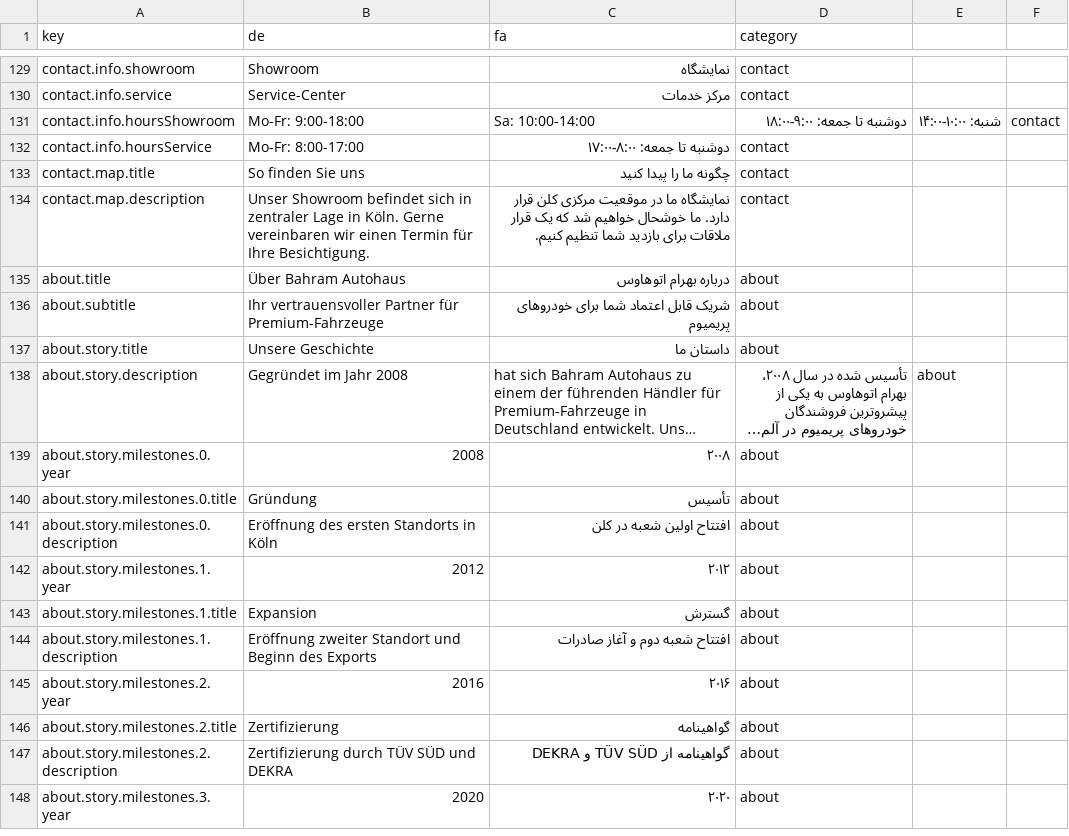
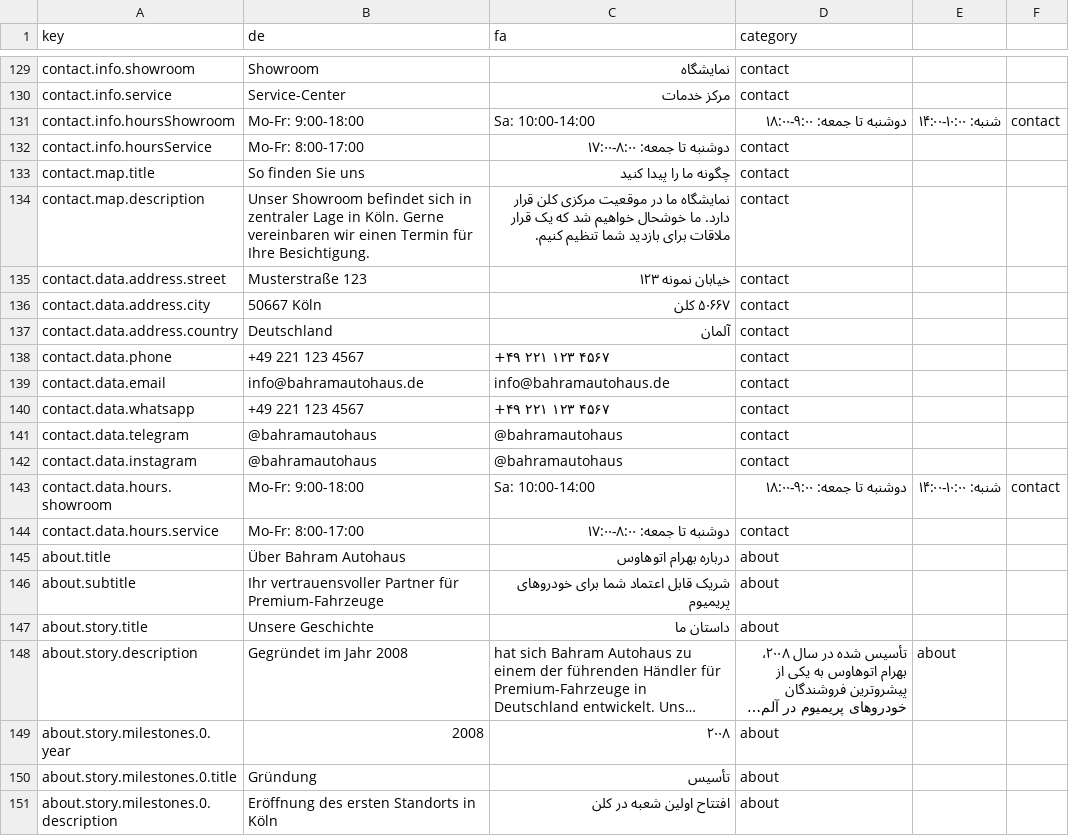
Before and after one commit to amirhosseinsharififard/bahramAuto, a CSV file: public/excel/translations-template.csv, drawn as a sheet; only a part is shown, gaps mark what is left out; the shorter side is filled out with more unchanged rows; long unchanged cells end in ….

Commit message:
Refactor contact page to utilize dynamic translation keys and enhance localization support
- Updated the contact page to replace static address, phone, email, WhatsApp, Telegram, and Instagram details with dynamic translation keys for improved localization.
- Added new translation entries in the translations template for address and contact information.
- Ensured consistency in displaying contact hours using translation functions.

```diff
--- a/public/excel/translations-template.csv
+++ b/public/excel/translations-template.csv
@@ -134,2 +134,12 @@ contact.map.title,So finden Sie uns,چگونه ما را پیدا کنید,conta
 contact.map.description,Unser Showroom befindet sich in zentraler Lage in Köln. Gerne vereinbaren wir einen Termin für Ihre Besichtigung.,نمایشگاه ما در موقعیت مرکزی کلن قرار دارد. ما خوشحال خواهیم شد که یک قرار ملاقات برای بازدید شما تنظیم کنیم.,contact
+contact.data.address.street,Musterstraße 123,خیابان نمونه ۱۲۳,contact
+contact.data.address.city,50667 Köln,۵۰۶۶۷ کلن,contact
+contact.data.address.country,Deutschland,آلمان,contact
+contact.data.phone,+49 221 123 4567,+۴۹ ۲۲۱ ۱۲۳ ۴۵۶۷,contact
+contact.data.email,info@bahramautohaus.de,info@bahramautohaus.de,contact
+contact.data.whatsapp,+49 221 123 4567,+۴۹ ۲۲۱ ۱۲۳ ۴۵۶۷,contact
+contact.data.telegram,@bahramautohaus,@bahramautohaus,contact
+contact.data.instagram,@bahramautohaus,@bahramautohaus,contact
+contact.data.hours.showroom,Mo-Fr: 9:00-18:00, Sa: 10:00-14:00,دوشنبه تا جمعه: ۹:۰۰-۱۸:۰۰, شنبه: ۱۰:۰۰-۱۴:۰۰,contact
+contact.data.hours.service,Mo-Fr: 8:00-17:00,دوشنبه تا جمعه: ۸:۰۰-۱۷:۰۰,contact
 about.title,Über Bahram Autohaus,درباره بهرام اتوهاوس,about
```
Also changed, not shown: 3 other files.
